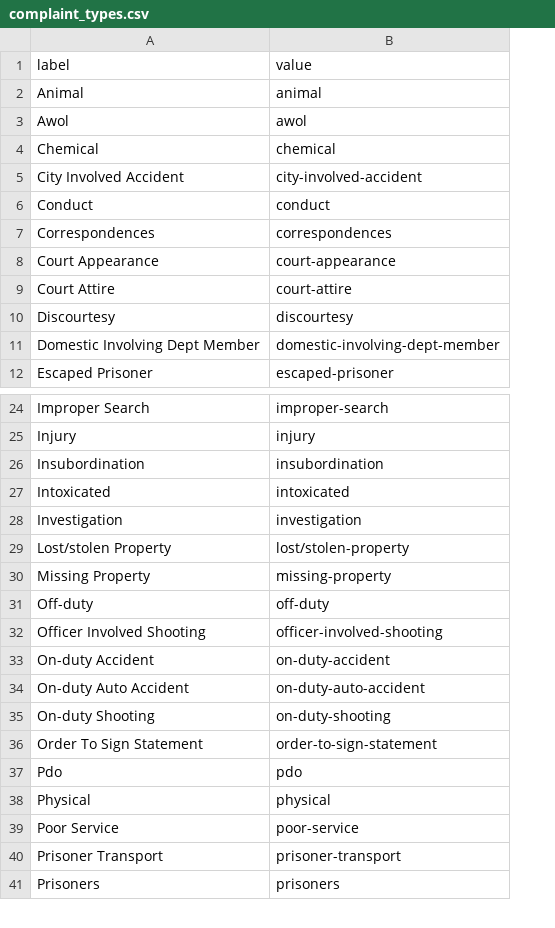
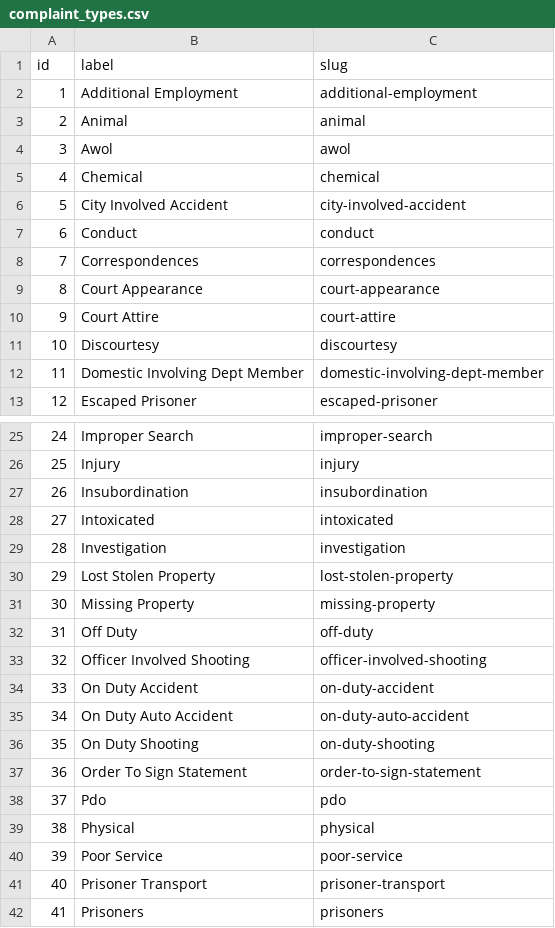
Before and after one commit to IHIutch/buffalo-watchdog, a CSV file: data/complaint_types.csv, drawn as a sheet; only a part is shown, gaps mark what is left out; addresses are those after the commit; the diff names each change by its address in the sheet, - before the commit and + after, or states it on an @@ line.

```diff
--- a/data/complaint_types.csv
+++ b/data/complaint_types.csv
+column A (id), rows 3-13: 2 | 3 | 4 | 5 | 6 | 7 | 8 | 9 | 10 | 11 | 12; rows 25-42: 24 | 25 | 26 | 27 | 28 | 29 | 30 | 31 | 32 | 33 | 34 | 35 | 36 | 37 | 38 | 39 | 40 | 41
-C1: value
+C1: slug
+row 2: 1 | Additional Employment | additional-employment
-B30 (label): Lost/stolen Property
+B30 (label): Lost Stolen Property
-C30 (slug): lost/stolen-property
+C30 (slug): lost-stolen-property
-B32 (label): Off-duty
+B32 (label): Off Duty
-B34 (label): On-duty Accident
+B34 (label): On Duty Accident
-B35 (label): On-duty Auto Accident
+B35 (label): On Duty Auto Accident
-B36 (label): On-duty Shooting
+B36 (label): On Duty Shooting
```
Also changed, not shown: data/allegation_to_complaint.csv, data/allegation_to_disposition.csv, 4 other files.
